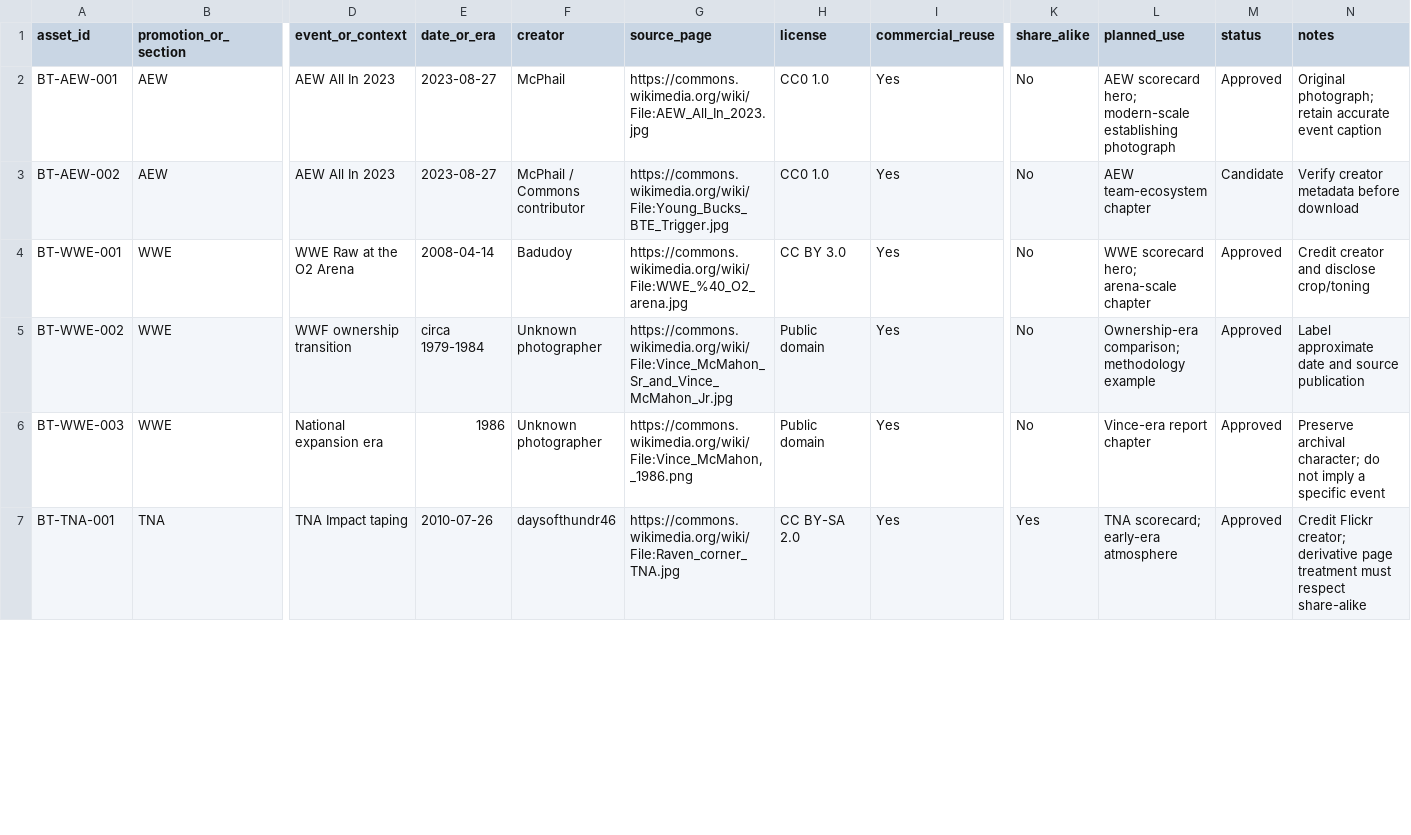
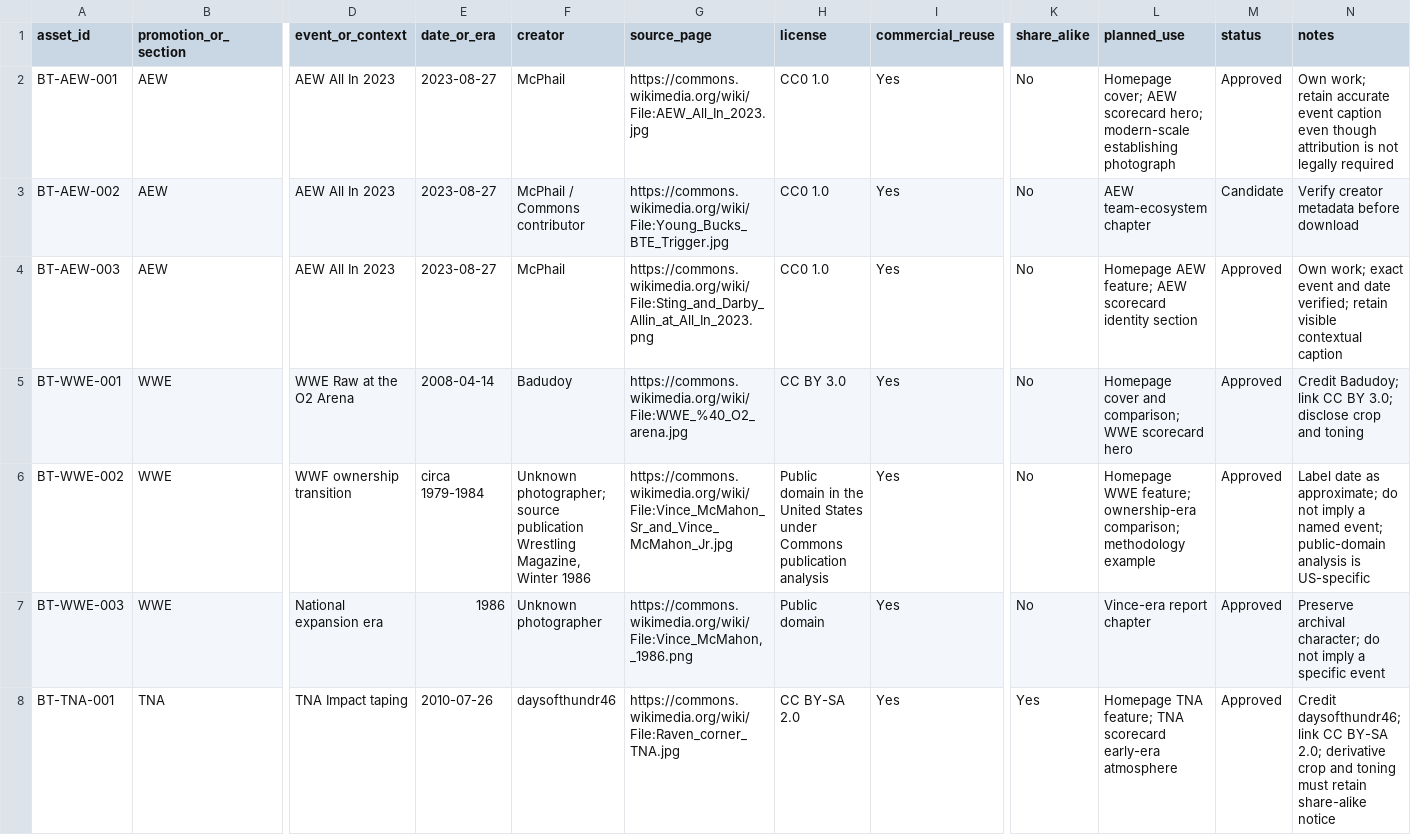
Before and after one commit to tucknub/belt-theory, a CSV file: IMAGE_RIGHTS_LEDGER.csv, drawn as a sheet; only a part is shown, gaps mark what is left out; addresses are those after the commit; rows hold the shown columns only; the diff covers the shown part only; the diff names each change by its address in the sheet, - before the commit and + after, or states it on an @@ line.

Commit message:
Verify homepage image licenses and attribution records

```diff
--- a/IMAGE_RIGHTS_LEDGER.csv
+++ b/IMAGE_RIGHTS_LEDGER.csv
-L2 (planned_use): AEW scorecard…
+L2 (planned_use): Homepage cover; AEW scorecard…
-N2 (notes): Original photograph; retain accurate event caption
+N2 (notes): Own work; retain accurate event caption even though attribution is not legally required
+row 4: BT-AEW-003 | AEW | AEW All In 2023 | 2023-08-27 | McPhail | https://commons.wikimedia.org/wiki/File:Sting_and_Darby_Allin_at_All_In_2023.png | CC0 1.0 | Yes | No | Homepage AEW feature; AEW scorecard identity section | Approved | Own work; exact event and date verified; retain visible contextual caption
-L5 (planned_use): WWE scorecard hero; arena-scale chapter
+L5 (planned_use): Homepage cover and comparison; WWE scorecard hero
-N5 (notes): Credit creator and disclose crop/toning
+N5 (notes): Credit Badudoy; link CC BY 3.0; disclose crop and toning
-F6 (creator): Unknown photographer
+F6 (creator): Unknown photographer; source publication Wrestling Magazine, Winter 1986
-H6 (license): Public domain
+H6 (license): Public domain in the United States under Commons publication analysis
-L6 (planned_use): Ownership-era comparison; methodology…
+L6 (planned_use): Homepage WWE feature; ownership-era comparison; methodology…
-N6 (notes): Label approximate date and source publication
+N6 (notes): Label date as approximate; do not imply a named event; public-domain analysis is US-specific
-L8 (planned_use): TNA scorecard; early-era atmosphere
+L8 (planned_use): Homepage TNA feature; TNA scorecard early-era atmosphere
-N8 (notes): Credit Flickr creator; derivative page treatment must respect share-alike
+N8 (notes): Credit daysofthundr46; link CC BY-SA 2.0; derivative crop and toning must retain share-alike notice
```
Also changed, not shown: 1 added row and 18 edited cells elsewhere in this file.
